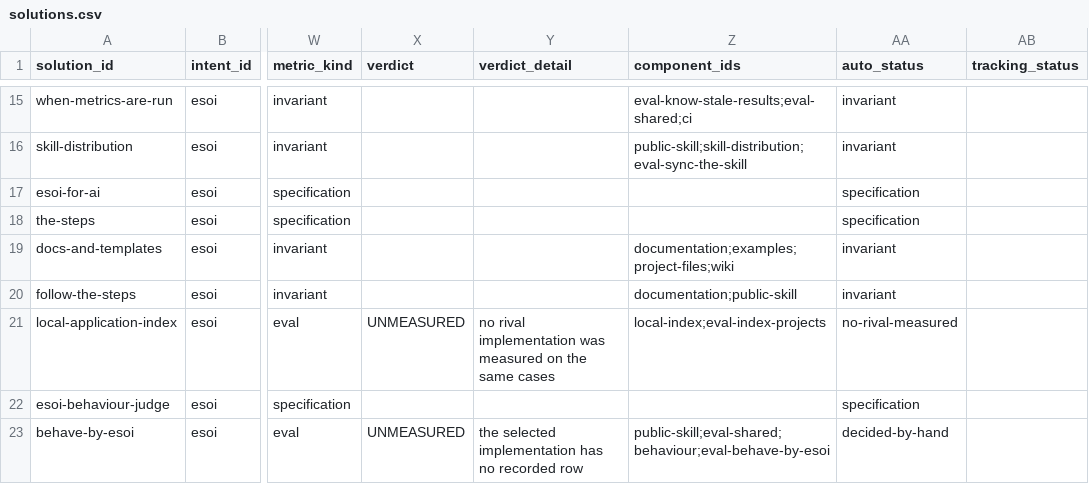
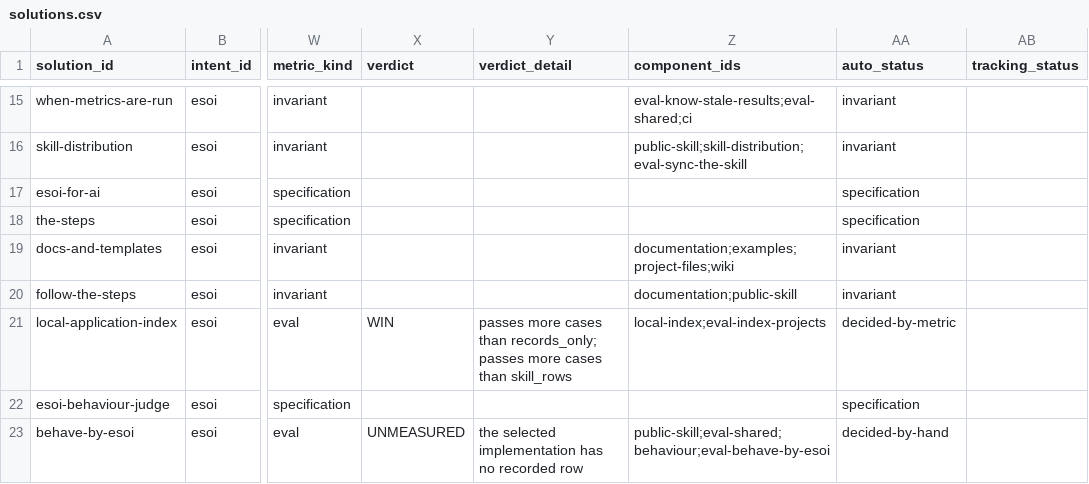
Before and after one commit to JoshuaMathias/evolvable-structure, a CSV file: structure/tracker/solutions.csv, drawn as a sheet; only a part is shown, gaps mark what is left out; the diff names each change by its address in the sheet, - before the commit and + after, or states it on an @@ line.

```diff
--- a/structure/tracker/solutions.csv
+++ b/structure/tracker/solutions.csv
-X21 (verdict): UNMEASURED
+X21 (verdict): WIN
-Y21 (verdict_detail): no rival implementation was measured on the same cases
+Y21 (verdict_detail): passes more cases than records_only; passes more cases than skill_rows
-AA21 (auto_status): no-rival-measured
+AA21 (auto_status): decided-by-metric
```
Also changed, not shown: structure/tracker/implementations.csv.
